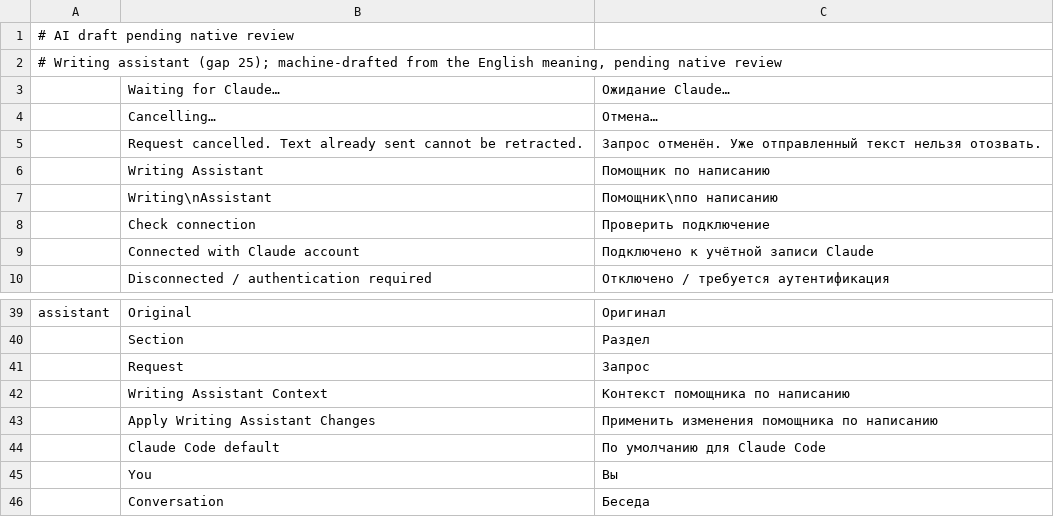
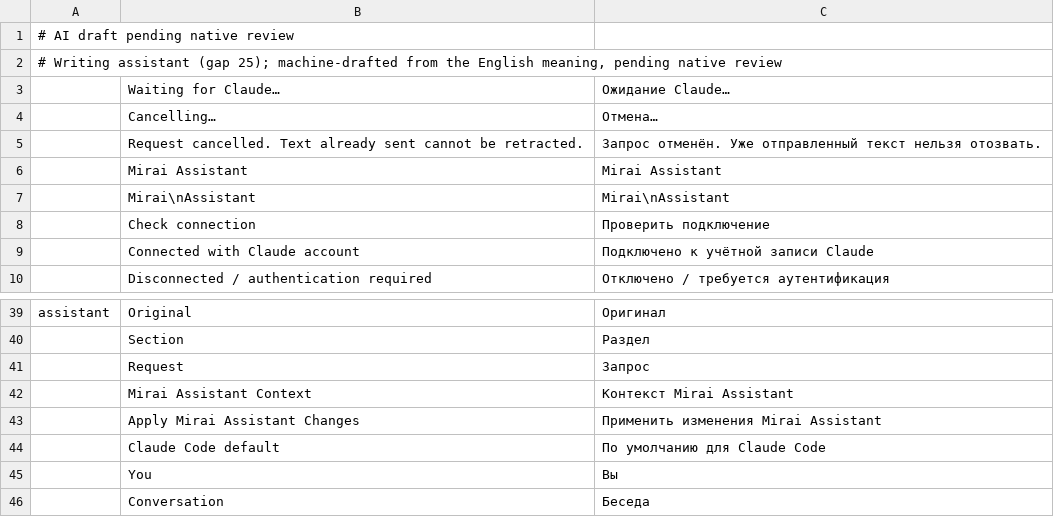
Before and after one commit to mirasins/wordcraft, a TSV file: crates/ui-egui/src/assistant-i18n/ru.tsv, drawn as a sheet; only a part is shown, gaps mark what is left out; removed rows and columns are numbered as before the commit, all else as after; the diff names each change by its address in the sheet, - before the commit and + after, or states it on an @@ line.

```diff
--- a/crates/ui-egui/src/assistant-i18n/ru.tsv
+++ b/crates/ui-egui/src/assistant-i18n/ru.tsv
-row 6:  | Writing Assistant | Помощник по написанию
-row 7:  | Writing\nAssistant | Помощник\nпо написанию
+row 6:  | Mirai Assistant | Mirai Assistant
+row 7:  | Mirai\nAssistant | Mirai\nAssistant
-row 42:  | Writing Assistant Context | Контекст помощника по написанию
-row 43:  | Apply Writing Assistant Changes | Применить изменения помощника по написанию
+row 42:  | Mirai Assistant Context | Контекст Mirai Assistant
+row 43:  | Apply Mirai Assistant Changes | Применить изменения Mirai Assistant
```
Also changed, not shown: crates/ui-egui/src/assistant-i18n/bg.tsv, crates/ui-egui/src/assistant-i18n/es.tsv, 32 other files.
